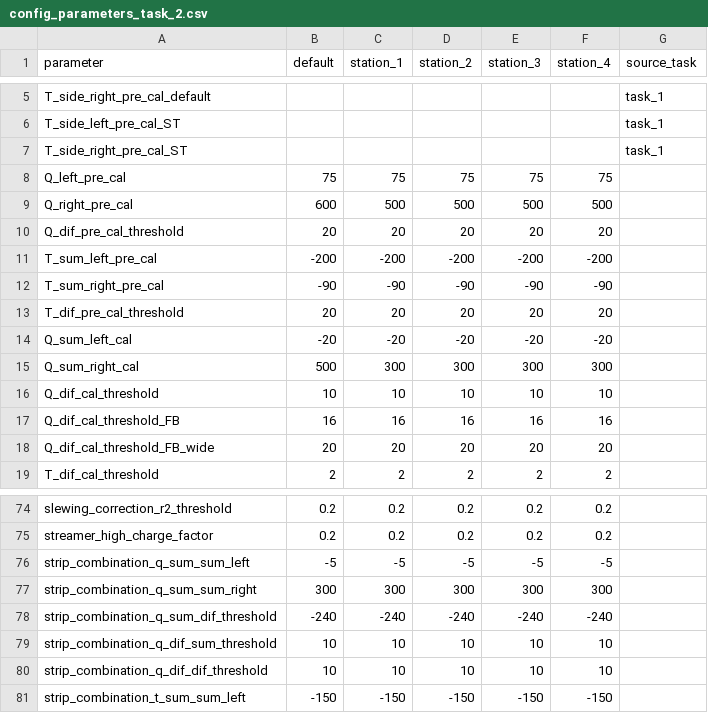
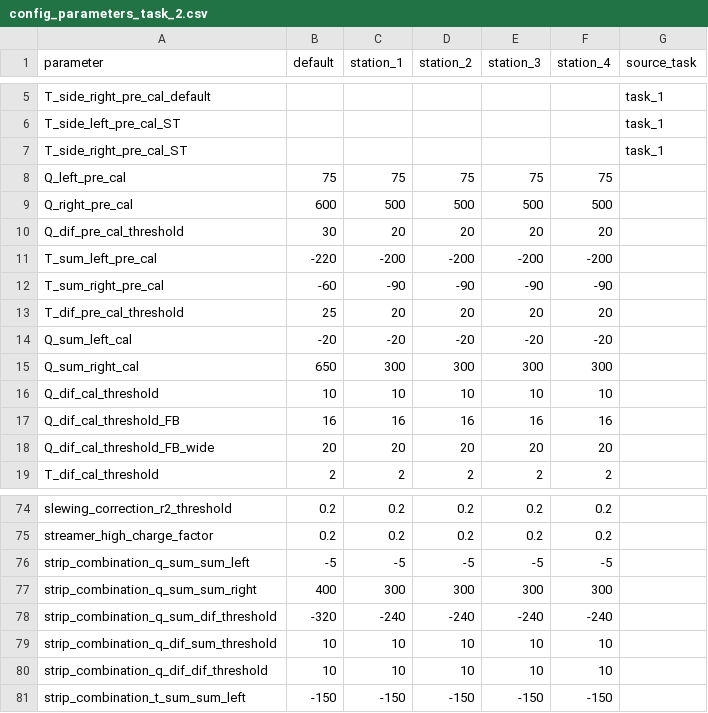
Before and after one commit to csoneira/DATAFLOW_v3, a CSV file: MASTER/CONFIG_FILES/STAGE_1/EVENT_DATA/STEP_1/TASK_2/config_parameters_task_2.csv, drawn as a sheet; only a part is shown, gaps mark what is left out.

Commit message:
REfactoring the filtering in tasks 1,2,3

```diff
--- a/MASTER/CONFIG_FILES/STAGE_1/EVENT_DATA/STEP_1/TASK_2/config_parameters_task_2.csv
+++ b/MASTER/CONFIG_FILES/STAGE_1/EVENT_DATA/STEP_1/TASK_2/config_parameters_task_2.csv
@@ -9,8 +9,8 @@ Q_left_pre_cal,75,75,75,75,75,
 Q_right_pre_cal,600,500,500,500,500,
-Q_dif_pre_cal_threshold,20,20,20,20,20,
-T_sum_left_pre_cal,-200,-200,-200,-200,-200,
-T_sum_right_pre_cal,-90,-90,-90,-90,-90,
-T_dif_pre_cal_threshold,20,20,20,20,20,
+Q_dif_pre_cal_threshold,30,20,20,20,20,
+T_sum_left_pre_cal,-220,-200,-200,-200,-200,
+T_sum_right_pre_cal,-60,-90,-90,-90,-90,
+T_dif_pre_cal_threshold,25,20,20,20,20,
 Q_sum_left_cal,-20,-20,-20,-20,-20,
-Q_sum_right_cal,500,300,300,300,300,
+Q_sum_right_cal,650,300,300,300,300,
 Q_dif_cal_threshold,10,10,10,10,10,
@@ -76,4 +76,4 @@ streamer_high_charge_factor,0.2,0.2,0.2,0.2,0.2,
 strip_combination_q_sum_sum_left,-5,-5,-5,-5,-5,
-strip_combination_q_sum_sum_right,300,300,300,300,300,
-strip_combination_q_sum_dif_threshold,-240,-240,-240,-240,-240,
+strip_combination_q_sum_sum_right,400,300,300,300,300,
+strip_combination_q_sum_dif_threshold,-320,-240,-240,-240,-240,
 strip_combination_q_dif_sum_threshold,10,10,10,10,10,
```
Also changed, not shown: MASTER/CONFIG_FILES/STAGE_1/EVENT_DATA/STEP_1/TASK_1/config_parameters_task_1.csv, MASTER/CONFIG_FILES/STAGE_1/EVENT_DATA/STEP_1/TASK_3/config_parameters_task_3.csv, 54 other files.
